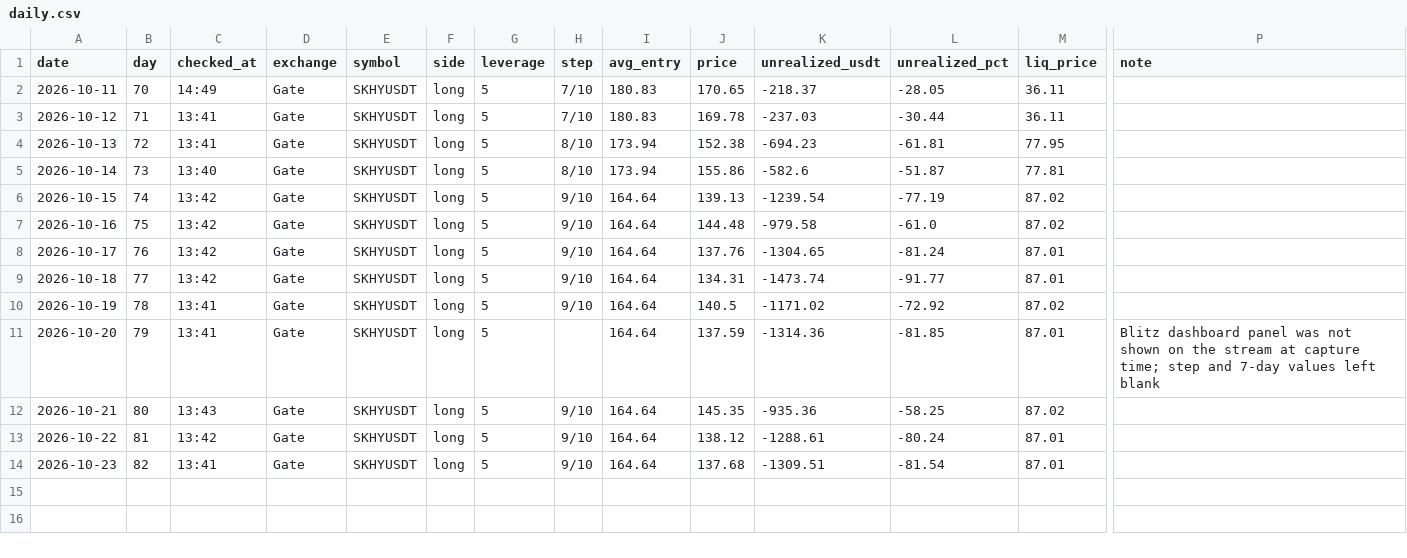
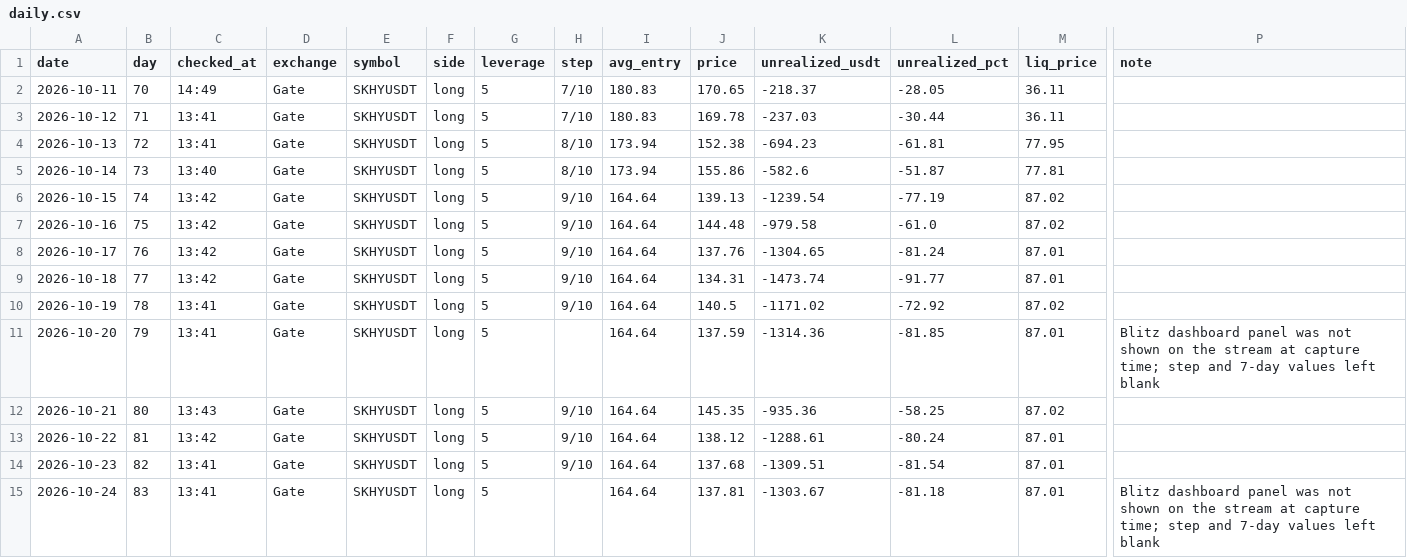
Before and after one commit to BlitzTrading/live-bot-record, a CSV file: data/daily.csv, drawn as a sheet; only a part is shown, gaps mark what is left out; rows hold the shown columns only; the diff names each change by its address in the sheet, - before the commit and + after, or states it on an @@ line.

```diff
--- a/data/daily.csv
+++ b/data/daily.csv
+row 15: 2026-10-24 | 83 | 13:41 | Gate | SKHYUSDT | long | 5 |  | 164.64 | 137.81 | -1303.67 | -81.18 | 87.01 | Blitz dashboard panel was not shown on the stream at capture time; step and 7-day values left blank
```
Also changed, not shown: 2 other files.
